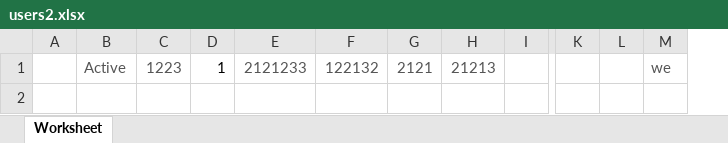
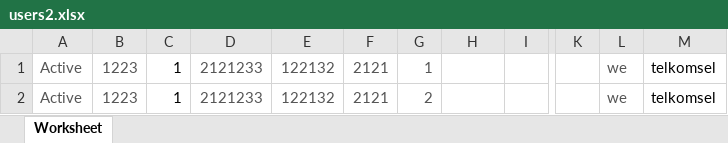
Before and after one commit to mariadhari6/CSIS, an Excel workbook: public/DataGsmMaster/users2.xlsx, sheet Worksheet, drawn as a sheet; only a part is shown, gaps mark what is left out; values as stored, in another font and other column widths than the file's, no borders; removed rows and columns are numbered as before the commit, all else as after; rows hold the shown columns only; the diff names each change by its address in the sheet, - before the commit and + after, or states it on an @@ line.

```diff
--- a/public/DataGsmMaster/users2.xlsx (sheet Worksheet)
+++ b/public/DataGsmMaster/users2.xlsx (sheet Worksheet)
-column A, empty
+column G, row 1: 1
-column L, empty
+column M, row 1: telkomsel
-H1: 21213
+H1: (empty)
+row 2: Active | 1223 | 1 | 2121233 | 122132 | 2121 | 2 |  |  |  | we | telkomsel
```
Also changed, not shown: public/DataGsmMaster/users.xlsx, 31 other files.
